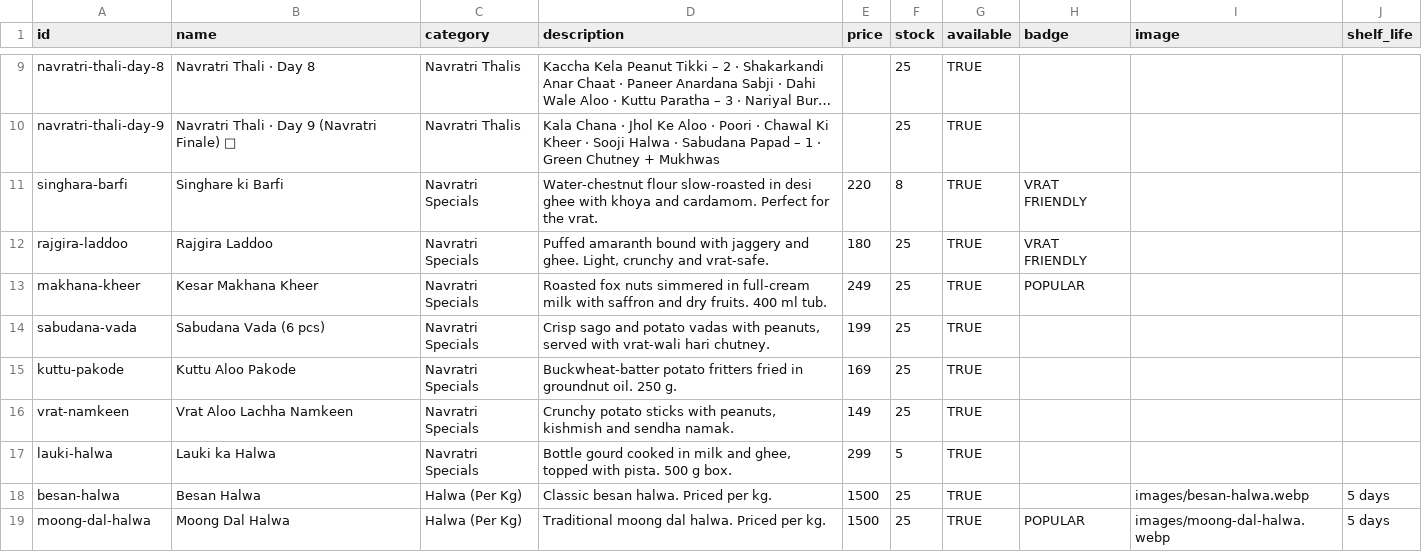
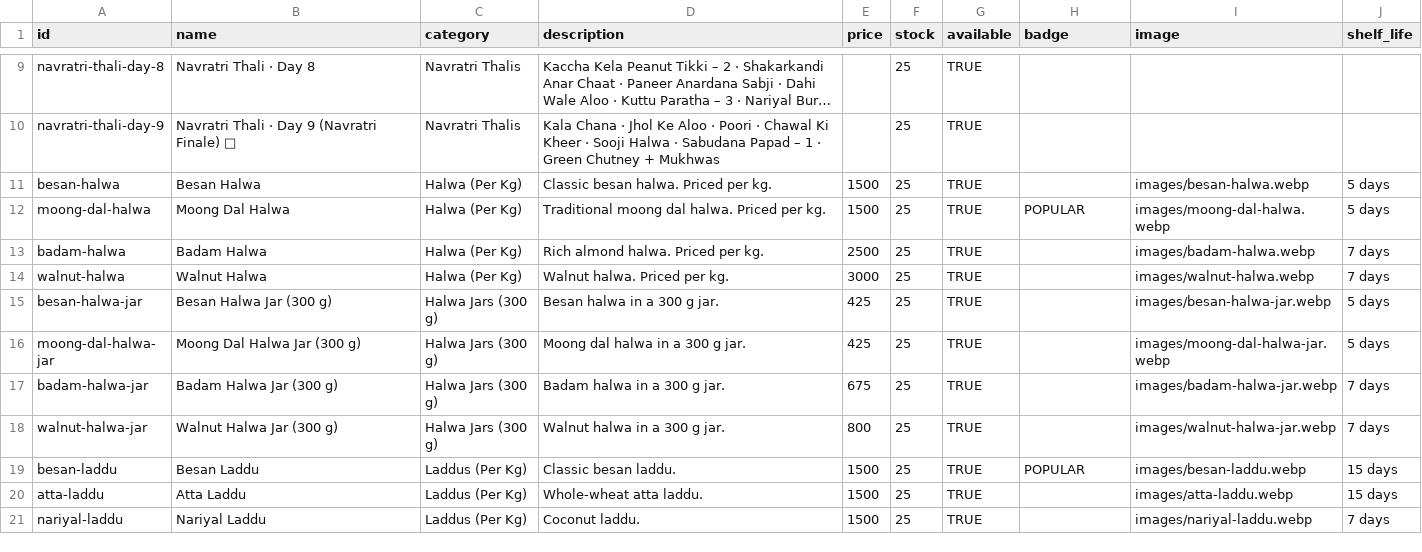
Before and after one commit to unnatichoudharyy/orders.marwadi-khana, a CSV file: backend/inventory-template.csv, drawn as a sheet; only a part is shown, gaps mark what is left out; the shorter side is filled out with more unchanged rows; long unchanged cells end in …; the diff names each change by its address in the sheet, - before the commit and + after, or states it on an @@ line.

```diff
--- a/backend/inventory-template.csv
+++ b/backend/inventory-template.csv
-row 11: singhara-barfi | Singhare ki Barfi | Navratri Specials | Water-chestnut flour slow-roasted in desi ghee with khoya and cardamom. Perfect for the vrat. | 220 | 8 | TRUE | VRAT FRIENDLY
-row 12: rajgira-laddoo | Rajgira Laddoo | Navratri Specials | Puffed amaranth bound with jaggery and ghee. Light, crunchy and vrat-safe. | 180 | 25 | TRUE | VRAT FRIENDLY
-row 13: makhana-kheer | Kesar Makhana Kheer | Navratri Specials | Roasted fox nuts simmered in full-cream milk with saffron and dry fruits. 400 ml tub. | 249 | 25 | TRUE | POPULAR
-row 14: sabudana-vada | Sabudana Vada (6 pcs) | Navratri Specials | Crisp sago and potato vadas with peanuts, served with vrat-wali hari chutney. | 199 | 25 | TRUE
-row 15: kuttu-pakode | Kuttu Aloo Pakode | Navratri Specials | Buckwheat-batter potato fritters fried in groundnut oil. 250 g. | 169 | 25 | TRUE
-row 16: vrat-namkeen | Vrat Aloo Lachha Namkeen | Navratri Specials | Crunchy potato sticks with peanuts, kishmish and sendha namak. | 149 | 25 | TRUE
-row 17: lauki-halwa | Lauki ka Halwa | Navratri Specials | Bottle gourd cooked in milk and ghee, topped with pista. 500 g box. | 299 | 5 | TRUE
```
Also changed, not shown: 3 other files.
